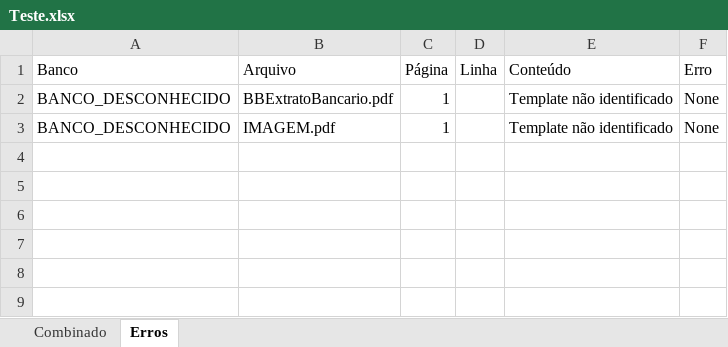
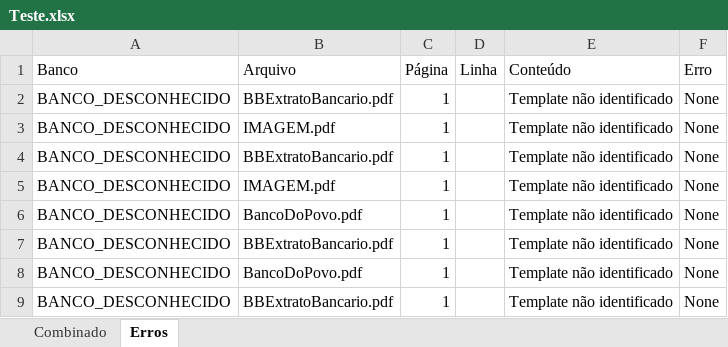
Before and after one commit to Balaciano/ExtracaoExtratoBancario, an Excel workbook: Data/output/Teste.xlsx, sheet Erros, drawn as a sheet; values as stored, in another font and other column widths than the file's, no borders; the diff names each change by its address in the sheet, - before the commit and + after, or states it on an @@ line.

```diff
--- a/Data/output/Teste.xlsx (sheet Erros)
+++ b/Data/output/Teste.xlsx (sheet Erros)
+row 4: BANCO_DESCONHECIDO | BBExtratoBancario.pdf | 1 |  | Template não identificado | None
+row 5: BANCO_DESCONHECIDO | IMAGEM.pdf | 1 |  | Template não identificado | None
+row 6: BANCO_DESCONHECIDO | BancoDoPovo.pdf | 1 |  | Template não identificado | None
+row 7: BANCO_DESCONHECIDO | BBExtratoBancario.pdf | 1 |  | Template não identificado | None
+row 8: BANCO_DESCONHECIDO | BancoDoPovo.pdf | 1 |  | Template não identificado | None
+row 9: BANCO_DESCONHECIDO | BBExtratoBancario.pdf | 1 |  | Template não identificado | None
```
Also changed, not shown: sheet Combinado, 2 other files.
